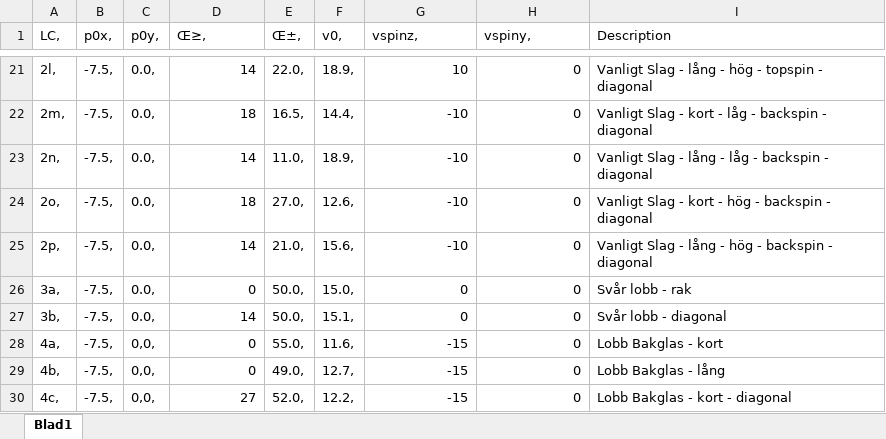
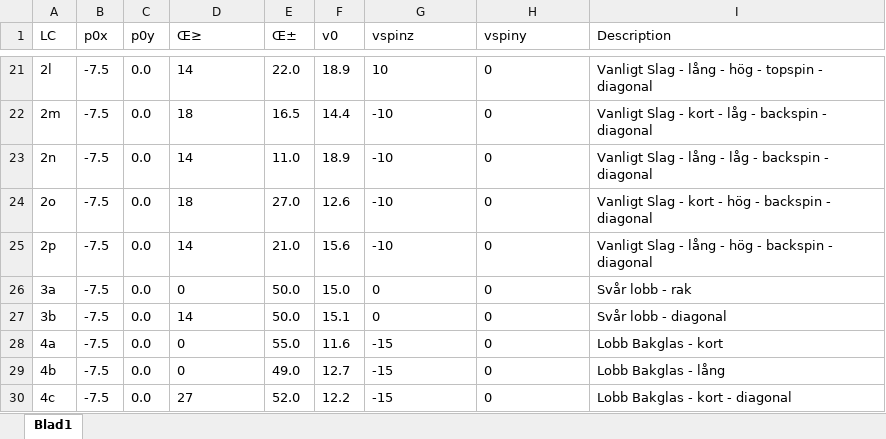
Before and after one commit to larssonb/Projekt_B-Akan, an Excel workbook: Final/LCs.xlsx, sheet Blad1, drawn as a sheet; only a part is shown, gaps mark what is left out; values as stored, in another font and other column widths than the file's, no borders; the diff covers the shown part only; the diff names each change by its address in the sheet, - before the commit and + after, or states it on an @@ line.

```diff
--- a/Final/LCs.xlsx (sheet Blad1)
+++ b/Final/LCs.xlsx (sheet Blad1)
-A1: LC,
+A1: LC
-B1: p0x,
+B1: p0x
-C1: p0y,
+C1: p0y
-D1: Œ≥,
+D1: Œ≥
-E1: Œ±,
+E1: Œ±
-F1: v0,
+F1: v0
-G1: vspinz,
+G1: vspinz
-H1: vspiny,
+H1: vspiny
-A21 (LC): 2l,
+A21 (LC): 2l
-B21:B30 (p0x): -7.5,
+B21:B30 (p0x): -7.5
-C21:C27 (p0y): 0.0,
+C21:C27 (p0y): 0.0
-D21:D30 alignment: right
+D21:D30 alignment: left
-E21 (Œ±): 22.0,
+E21 (Œ±): 22.0
-F21 (v0): 18.9,
+F21 (v0): 18.9
-G21:H30 alignment: right
+G21:H30 alignment: left
-A22 (LC): 2m,
+A22 (LC): 2m
-E22 (Œ±): 16.5,
+E22 (Œ±): 16.5
-F22 (v0): 14.4,
+F22 (v0): 14.4
-A23 (LC): 2n,
+A23 (LC): 2n
-E23 (Œ±): 11.0,
+E23 (Œ±): 11.0
-F23 (v0): 18.9,
+F23 (v0): 18.9
-A24 (LC): 2o,
+A24 (LC): 2o
-E24 (Œ±): 27.0,
+E24 (Œ±): 27.0
-F24 (v0): 12.6,
+F24 (v0): 12.6
-A25 (LC): 2p,
+A25 (LC): 2p
-E25 (Œ±): 21.0,
+E25 (Œ±): 21.0
-F25 (v0): 15.6,
+F25 (v0): 15.6
-A26 (LC): 3a,
+A26 (LC): 3a
-E26:E27 (Œ±): 50.0,
+E26:E27 (Œ±): 50.0
-F26 (v0): 15.0,
+F26 (v0): 15.0
-A27 (LC): 3b,
+A27 (LC): 3b
-F27 (v0): 15.1,
+F27 (v0): 15.1
-A28 (LC): 4a,
+A28 (LC): 4a
-C28:C30 (p0y): 0,0,
+C28:C30 (p0y): 0.0
-E28 (Œ±): 55.0,
+E28 (Œ±): 55.0
-F28 (v0): 11.6,
+F28 (v0): 11.6
-A29 (LC): 4b,
+A29 (LC): 4b
-E29 (Œ±): 49.0,
+E29 (Œ±): 49.0
-F29 (v0): 12.7,
+F29 (v0): 12.7
-A30 (LC): 4c,
+A30 (LC): 4c
-E30 (Œ±): 52.0,
+E30 (Œ±): 52.0
-F30 (v0): 12.2,
+F30 (v0): 12.2
```
Also changed, not shown: 199 edited cells and cell formats elsewhere in this sheet.
